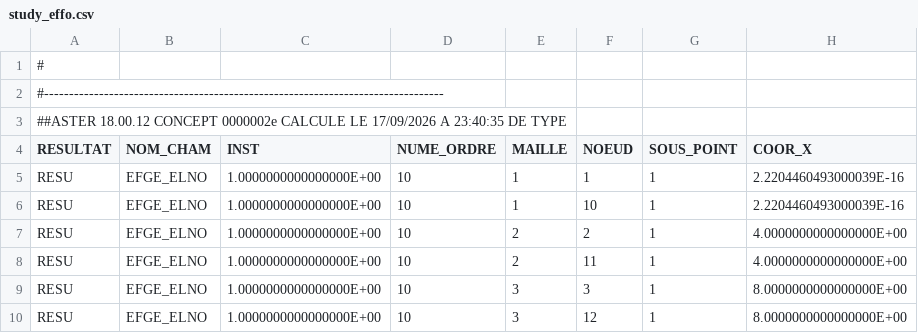
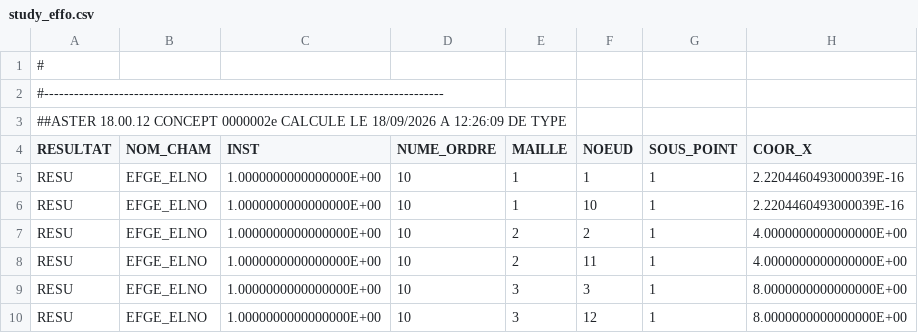
Before and after one commit to jgwagenfeld/Tuba_v4, a CSV file: examples/hydrogen-plant-layout/evidence/Operating/study_effo.csv, drawn as a sheet; only a part is shown; the diff names each change by its address in the sheet, - before the commit and + after, or states it on an @@ line.

```diff
--- a/examples/hydrogen-plant-layout/evidence/Operating/study_effo.csv
+++ b/examples/hydrogen-plant-layout/evidence/Operating/study_effo.csv
-A3 (RESULTAT): …CALCULE LE 17/09/2026 A 23:40:35 DE TYPE
+A3 (RESULTAT): …CALCULE LE 18/09/2026 A 12:26:09 DE TYPE
```
Also changed, not shown: examples/hydrogen-plant-layout/evidence/Operating/study_depl.csv, examples/hydrogen-plant-layout/evidence/Operating/study_reac.csv, 23 other files.
